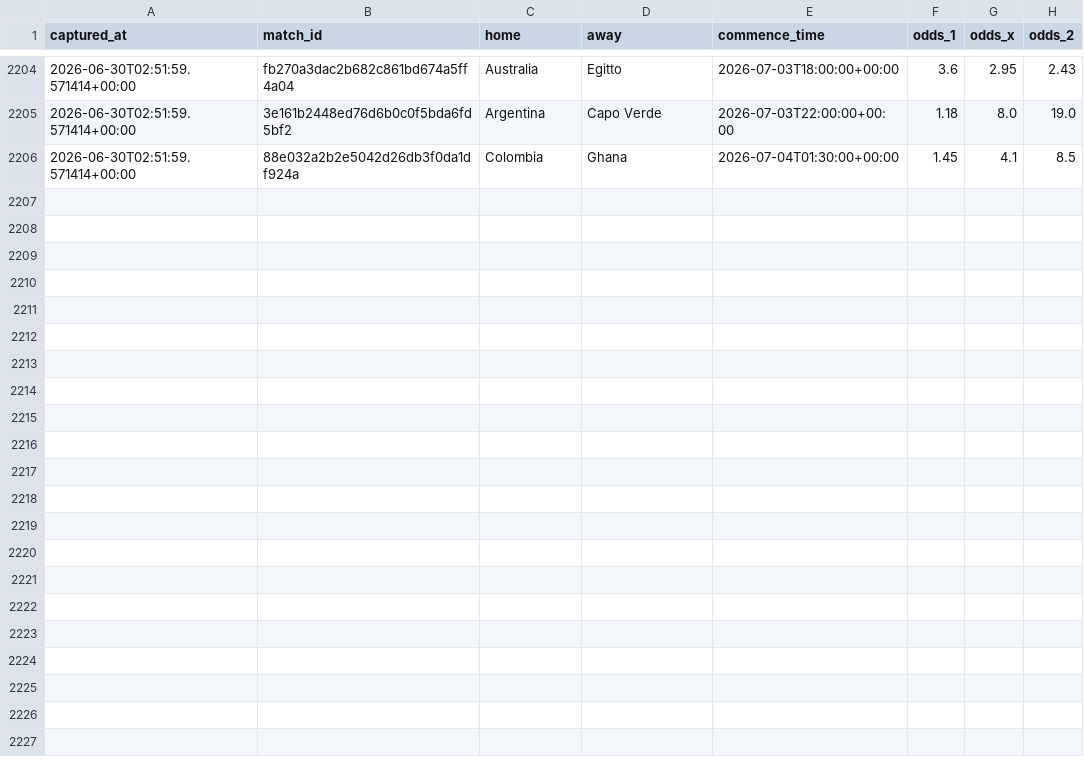
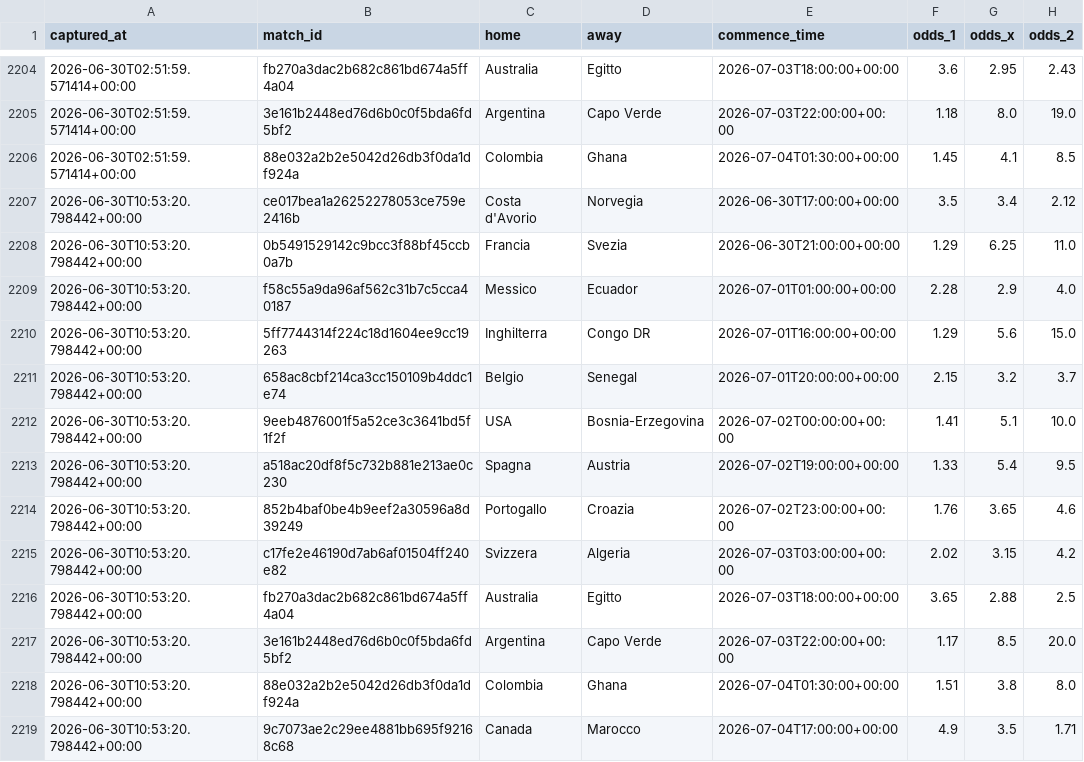
Before and after one commit to agapasqualino07-eng/Progetto-Word-Cup, a CSV file: data/odds_snapshots.csv, drawn as a sheet; only a part is shown, gaps mark what is left out; the diff names each change by its address in the sheet, - before the commit and + after, or states it on an @@ line.

```diff
--- a/data/odds_snapshots.csv
+++ b/data/odds_snapshots.csv
+row 2207: 2026-06-30T10:53:20.798442+00:00 | ce017bea1a26252278053ce759e2416b | Costa d'Avorio | Norvegia | 2026-06-30T17:00:00+00:00 | 3.5 | 3.4 | 2.12
+row 2208: 2026-06-30T10:53:20.798442+00:00 | 0b5491529142c9bcc3f88bf45ccb0a7b | Francia | Svezia | 2026-06-30T21:00:00+00:00 | 1.29 | 6.25 | 11.0
+row 2209: 2026-06-30T10:53:20.798442+00:00 | f58c55a9da96af562c31b7c5cca40187 | Messico | Ecuador | 2026-07-01T01:00:00+00:00 | 2.28 | 2.9 | 4.0
+row 2210: 2026-06-30T10:53:20.798442+00:00 | 5ff7744314f224c18d1604ee9cc19263 | Inghilterra | Congo DR | 2026-07-01T16:00:00+00:00 | 1.29 | 5.6 | 15.0
+row 2211: 2026-06-30T10:53:20.798442+00:00 | 658ac8cbf214ca3cc150109b4ddc1e74 | Belgio | Senegal | 2026-07-01T20:00:00+00:00 | 2.15 | 3.2 | 3.7
+row 2212: 2026-06-30T10:53:20.798442+00:00 | 9eeb4876001f5a52ce3c3641bd5f1f2f | USA | Bosnia-Erzegovina | 2026-07-02T00:00:00+00:00 | 1.41 | 5.1 | 10.0
+row 2213: 2026-06-30T10:53:20.798442+00:00 | a518ac20df8f5c732b881e213ae0c230 | Spagna | Austria | 2026-07-02T19:00:00+00:00 | 1.33 | 5.4 | 9.5
+row 2214: 2026-06-30T10:53:20.798442+00:00 | 852b4baf0be4b9eef2a30596a8d39249 | Portogallo | Croazia | 2026-07-02T23:00:00+00:00 | 1.76 | 3.65 | 4.6
+row 2215: 2026-06-30T10:53:20.798442+00:00 | c17fe2e46190d7ab6af01504ff240e82 | Svizzera | Algeria | 2026-07-03T03:00:00+00:00 | 2.02 | 3.15 | 4.2
+row 2216: 2026-06-30T10:53:20.798442+00:00 | fb270a3dac2b682c861bd674a5ff4a04 | Australia | Egitto | 2026-07-03T18:00:00+00:00 | 3.65 | 2.88 | 2.5
+row 2217: 2026-06-30T10:53:20.798442+00:00 | 3e161b2448ed76d6b0c0f5bda6fd5bf2 | Argentina | Capo Verde | 2026-07-03T22:00:00+00:00 | 1.17 | 8.5 | 20.0
+row 2218: 2026-06-30T10:53:20.798442+00:00 | 88e032a2b2e5042d26db3f0da1df924a | Colombia | Ghana | 2026-07-04T01:30:00+00:00 | 1.51 | 3.8 | 8.0
+row 2219: 2026-06-30T10:53:20.798442+00:00 | 9c7073ae2c29ee4881bb695f92168c68 | Canada | Marocco | 2026-07-04T17:00:00+00:00 | 4.9 | 3.5 | 1.71
```
Also changed, not shown: data/history.csv.
